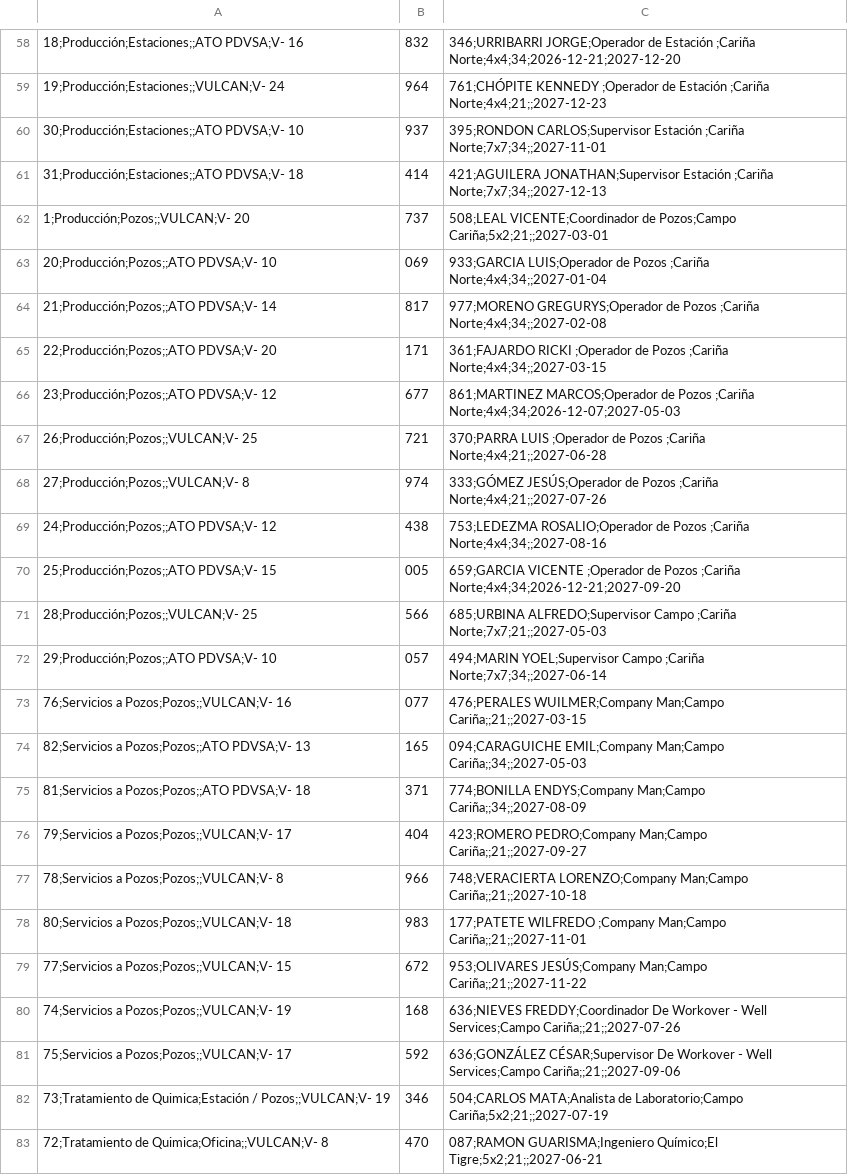
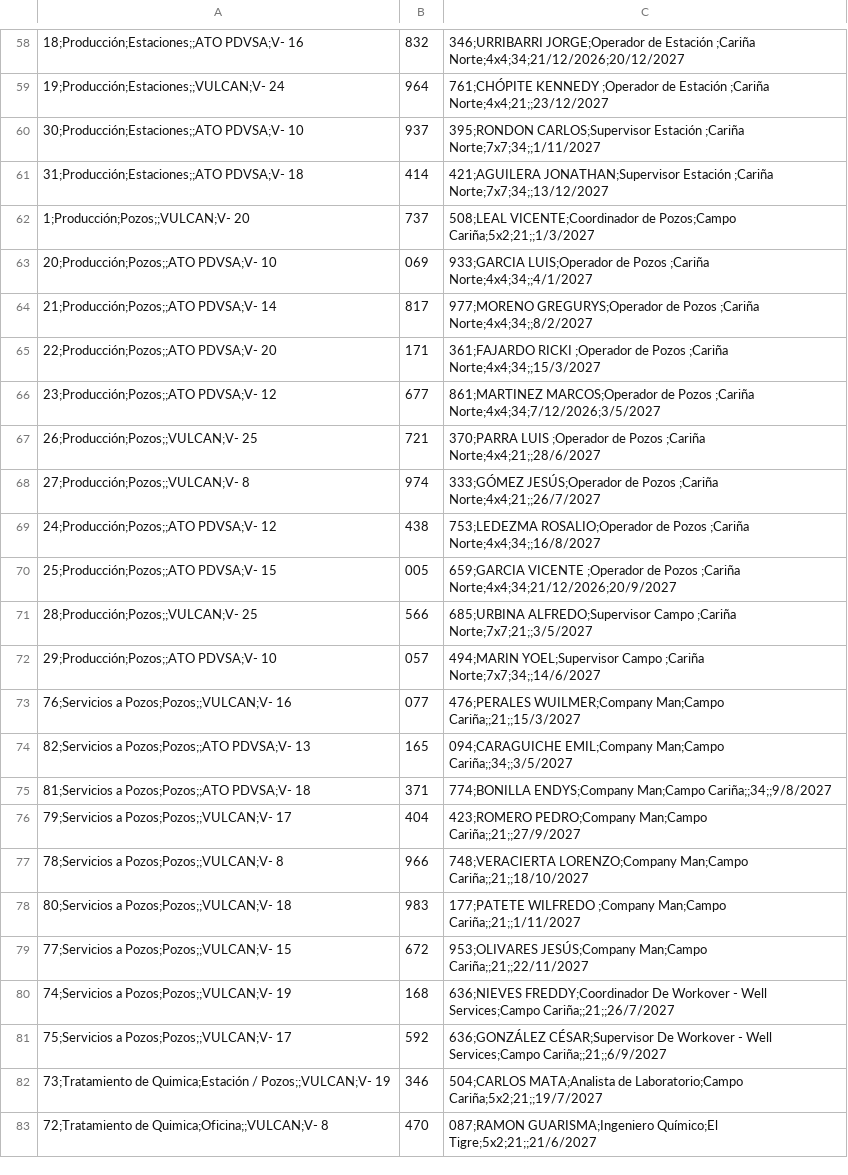
Before and after one commit to karlij/planificador-vacaciones, a CSV file: vacaciones personal produccion.csv, drawn as a sheet; only a part is shown, gaps mark what is left out; the diff covers the shown part only; the diff names each change by its address in the sheet, - before the commit and + after, or states it on an @@ line.

```diff
--- a/vacaciones personal produccion.csv
+++ b/vacaciones personal produccion.csv
-C58: …Estación ;Cariña Norte;4x4;34;2026-12-21;2027-12-20
+C58: …Estación ;Cariña Norte;4x4;34;21/12/2026;20/12/2027
-C59: …Estación ;Cariña Norte;4x4;21;;2027-12-23
+C59: …Estación ;Cariña Norte;4x4;21;;23/12/2027
-C60: …Estación ;Cariña Norte;7x7;34;;2027-11-01
+C60: …Estación ;Cariña Norte;7x7;34;;1/11/2027
-C61: …Estación ;Cariña Norte;7x7;34;;2027-12-13
+C61: …Estación ;Cariña Norte;7x7;34;;13/12/2027
-C62: …de Pozos;Campo Cariña;5x2;21;;2027-03-01
+C62: …de Pozos;Campo Cariña;5x2;21;;1/3/2027
-C63: …Pozos ;Cariña Norte;4x4;34;;2027-01-04
+C63: …Pozos ;Cariña Norte;4x4;34;;4/1/2027
-C64: …Pozos ;Cariña Norte;4x4;34;;2027-02-08
+C64: …Pozos ;Cariña Norte;4x4;34;;8/2/2027
-C65: …Pozos ;Cariña Norte;4x4;34;;2027-03-15
+C65: …Pozos ;Cariña Norte;4x4;34;;15/3/2027
-C66: …Pozos ;Cariña Norte;4x4;34;2026-12-07;2027-05-03
+C66: …Pozos ;Cariña Norte;4x4;34;7/12/2026;3/5/2027
-C67: …Pozos ;Cariña Norte;4x4;21;;2027-06-28
+C67: …Pozos ;Cariña Norte;4x4;21;;28/6/2027
-C68: …Pozos ;Cariña Norte;4x4;21;;2027-07-26
+C68: …Pozos ;Cariña Norte;4x4;21;;26/7/2027
-C69: …Pozos ;Cariña Norte;4x4;34;;2027-08-16
+C69: …Pozos ;Cariña Norte;4x4;34;;16/8/2027
-C70: …Pozos ;Cariña Norte;4x4;34;2026-12-21;2027-09-20
+C70: …Pozos ;Cariña Norte;4x4;34;21/12/2026;20/9/2027
-C71: …Campo ;Cariña Norte;7x7;21;;2027-05-03
+C71: …Campo ;Cariña Norte;7x7;21;;3/5/2027
-C72: …Campo ;Cariña Norte;7x7;34;;2027-06-14
+C72: …Campo ;Cariña Norte;7x7;34;;14/6/2027
-C73: …WUILMER;Company Man;Campo Cariña;;21;;2027-03-15
+C73: …WUILMER;Company Man;Campo Cariña;;21;;15/3/2027
-C74: …EMIL;Company Man;Campo Cariña;;34;;2027-05-03
+C74: …EMIL;Company Man;Campo Cariña;;34;;3/5/2027
-C75: …ENDYS;Company Man;Campo Cariña;;34;;2027-08-09
+C75: …ENDYS;Company Man;Campo Cariña;;34;;9/8/2027
-C76: …PEDRO;Company Man;Campo Cariña;;21;;2027-09-27
+C76: …PEDRO;Company Man;Campo Cariña;;21;;27/9/2027
-C77: …LORENZO;Company Man;Campo Cariña;;21;;2027-10-18
+C77: …LORENZO;Company Man;Campo Cariña;;21;;18/10/2027
-C78: …;Company Man;Campo Cariña;;21;;2027-11-01
+C78: …;Company Man;Campo Cariña;;21;;1/11/2027
-C79: …JESÚS;Company Man;Campo Cariña;;21;;2027-11-22
+C79: …JESÚS;Company Man;Campo Cariña;;21;;22/11/2027
-C80: …Well Services;Campo Cariña;;21;;2027-07-26
+C80: …Well Services;Campo Cariña;;21;;26/7/2027
-C81: …Well Services;Campo Cariña;;21;;2027-09-06
+C81: …Well Services;Campo Cariña;;21;;6/9/2027
-C82: …de Laboratorio;Campo Cariña;5x2;21;;2027-07-19
+C82: …de Laboratorio;Campo Cariña;5x2;21;;19/7/2027
-C83: …GUARISMA;Ingeniero Químico;El Tigre;5x2;21;;2027-06-21
+C83: …GUARISMA;Ingeniero Químico;El Tigre;5x2;21;;21/6/2027
```
Also changed, not shown: 56 edited cells elsewhere in this file.
